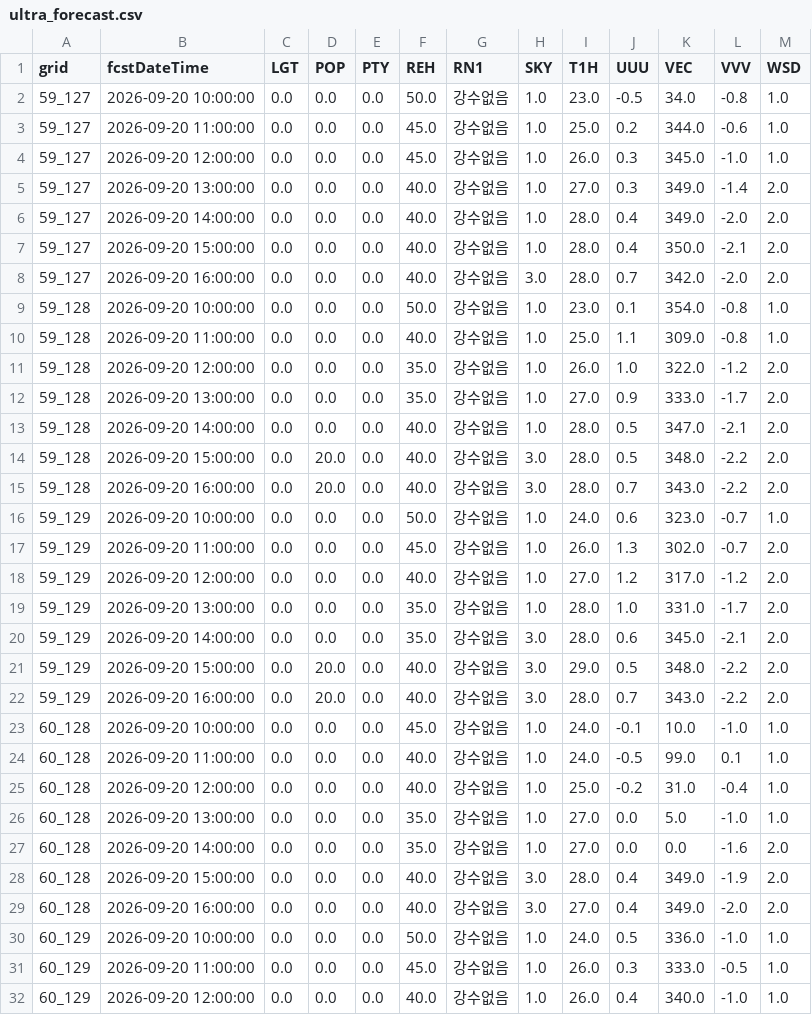
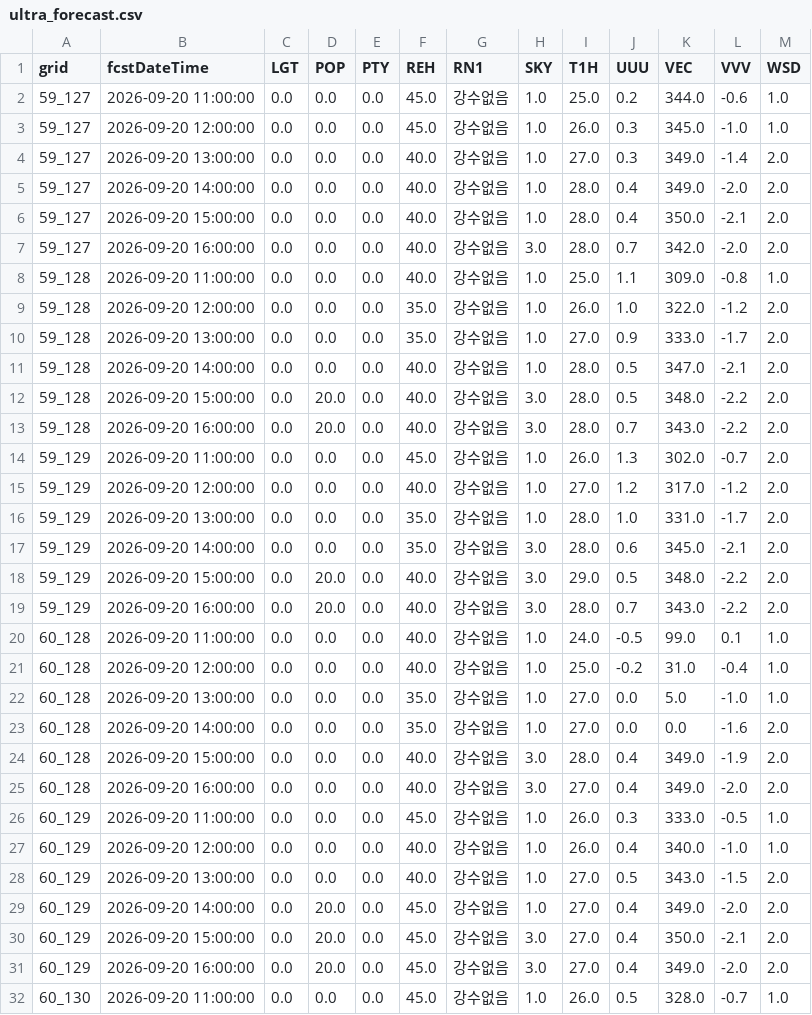
Before and after one commit to hyeonbae-jeon/bukhansan-weather, a CSV file: data/weather/ultra_forecast.csv, drawn as a sheet; only a part is shown; the shorter side is filled out with more unchanged rows; the diff covers the shown part only.

```diff
--- a/data/weather/ultra_forecast.csv
+++ b/data/weather/ultra_forecast.csv
@@ -1,3 +1,2 @@
 grid,fcstDateTime,LGT,POP,PTY,REH,RN1,SKY,T1H,UUU,VEC,VVV,WSD
-59_127,2026-09-20 10:00:00,0.0,0.0,0.0,50.0,강수없음,1.0,23.0,-0.5,34.0,-0.8,1.0
 59_127,2026-09-20 11:00:00,0.0,0.0,0.0,45.0,강수없음,1.0,25.0,0.2,344.0,-0.6,1.0
@@ -8,3 +7,2 @@ grid,fcstDateTime,LGT,POP,PTY,REH,RN1,SKY,T1H,UUU,VEC,VVV,WSD
 59_127,2026-09-20 16:00:00,0.0,0.0,0.0,40.0,강수없음,3.0,28.0,0.7,342.0,-2.0,2.0
-59_128,2026-09-20 10:00:00,0.0,0.0,0.0,50.0,강수없음,1.0,23.0,0.1,354.0,-0.8,1.0
 59_128,2026-09-20 11:00:00,0.0,0.0,0.0,40.0,강수없음,1.0,25.0,1.1,309.0,-0.8,1.0
@@ -15,3 +13,2 @@ grid,fcstDateTime,LGT,POP,PTY,REH,RN1,SKY,T1H,UUU,VEC,VVV,WSD
 59_128,2026-09-20 16:00:00,0.0,20.0,0.0,40.0,강수없음,3.0,28.0,0.7,343.0,-2.2,2.0
-59_129,2026-09-20 10:00:00,0.0,0.0,0.0,50.0,강수없음,1.0,24.0,0.6,323.0,-0.7,1.0
 59_129,2026-09-20 11:00:00,0.0,0.0,0.0,45.0,강수없음,1.0,26.0,1.3,302.0,-0.7,2.0
@@ -22,3 +19,2 @@ grid,fcstDateTime,LGT,POP,PTY,REH,RN1,SKY,T1H,UUU,VEC,VVV,WSD
 59_129,2026-09-20 16:00:00,0.0,20.0,0.0,40.0,강수없음,3.0,28.0,0.7,343.0,-2.2,2.0
-60_128,2026-09-20 10:00:00,0.0,0.0,0.0,45.0,강수없음,1.0,24.0,-0.1,10.0,-1.0,1.0
 60_128,2026-09-20 11:00:00,0.0,0.0,0.0,40.0,강수없음,1.0,24.0,-0.5,99.0,0.1,1.0
@@ -29,3 +25,2 @@ grid,fcstDateTime,LGT,POP,PTY,REH,RN1,SKY,T1H,UUU,VEC,VVV,WSD
 60_128,2026-09-20 16:00:00,0.0,0.0,0.0,40.0,강수없음,3.0,27.0,0.4,349.0,-2.0,2.0
-60_129,2026-09-20 10:00:00,0.0,0.0,0.0,50.0,강수없음,1.0,24.0,0.5,336.0,-1.0,1.0
 60_129,2026-09-20 11:00:00,0.0,0.0,0.0,45.0,강수없음,1.0,26.0,0.3,333.0,-0.5,1.0
```
Also changed, not shown: 3 removed rows elsewhere in this file, data/weather/forecast.csv, 3 other files.
